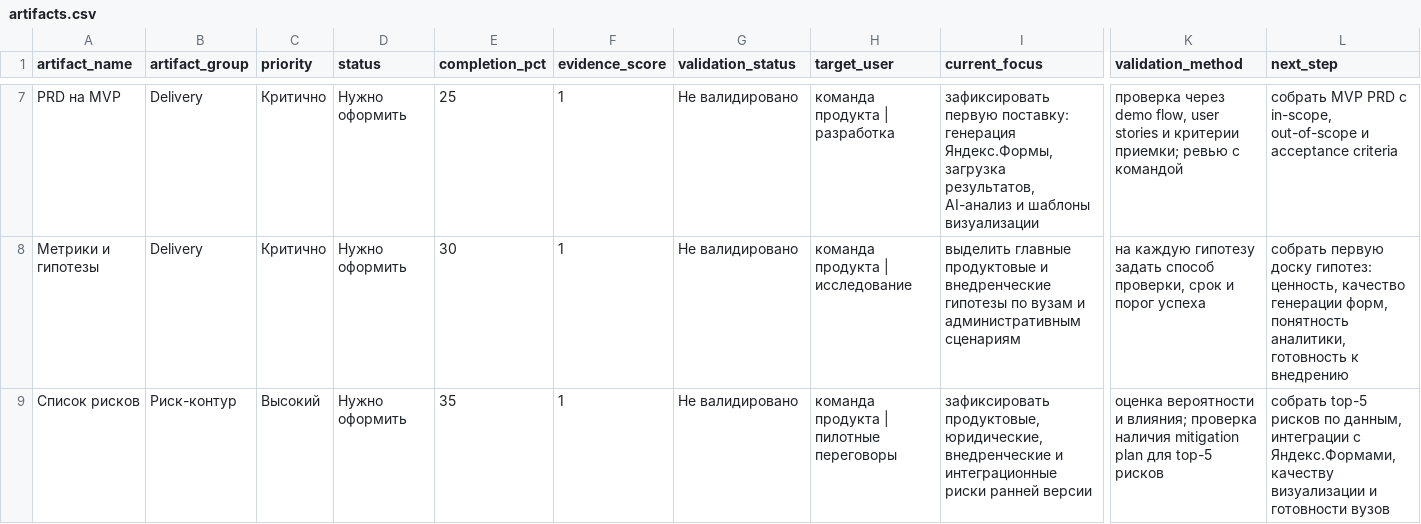
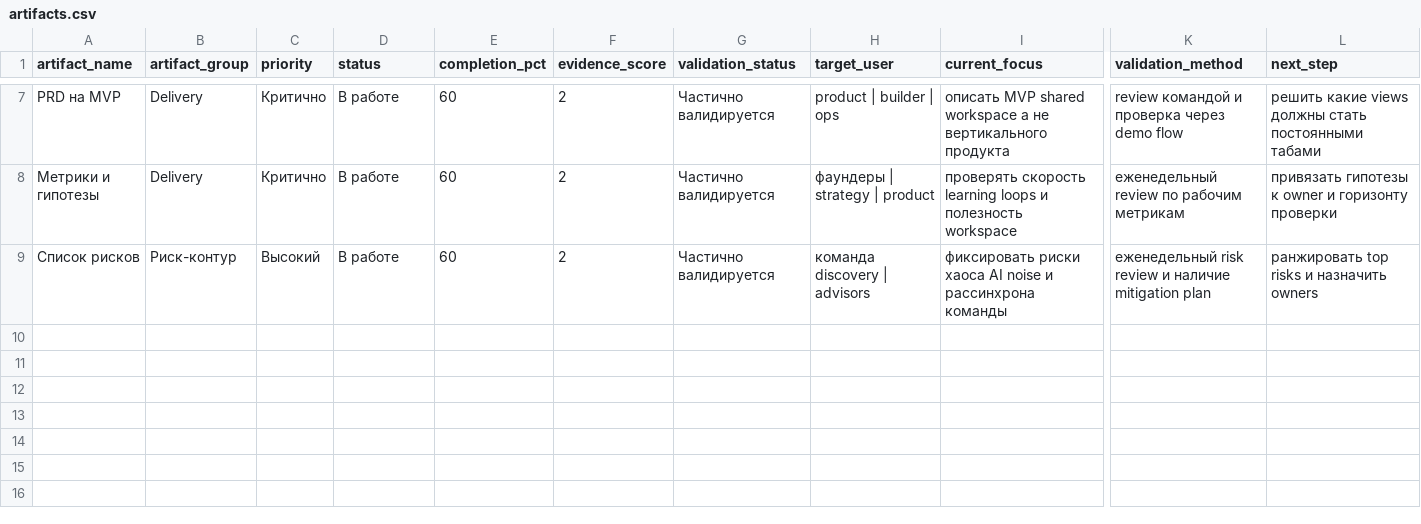
Before and after one commit to morenekitov/moreforms, a CSV file: data/artifacts.csv, drawn as a sheet; only a part is shown, gaps mark what is left out; the diff covers the shown part only; the diff names each change by its address in the sheet, - before the commit and + after, or states it on an @@ line.

Commit message:
Reposition workspace for startup discovery

```diff
--- a/data/artifacts.csv
+++ b/data/artifacts.csv
-D7:D9 (status): Нужно оформить
+D7:D9 (status): В работе
-E7 (completion_pct): 25
+E7 (completion_pct): 60
-F7:F9 (evidence_score): 1
+F7:F9 (evidence_score): 2
-G7:G9 (validation_status): Не валидировано
+G7:G9 (validation_status): Частично валидируется
-H7 (target_user): команда продукта | разработка
+H7 (target_user): product | builder | ops
-I7 (current_focus): зафиксировать первую поставку: генерация Яндекс.Формы, загрузка результатов, AI-анализ и шаблоны визуализации
+I7 (current_focus): описать MVP shared workspace а не вертикального продукта
-K7 (validation_method): проверка через demo flow, user stories и критерии приемки; ревью с командой
+K7 (validation_method): review командой и проверка через demo flow
-L7 (next_step): собрать MVP PRD с in-scope, out-of-scope и acceptance criteria
+L7 (next_step): решить какие views должны стать постоянными табами
-E8 (completion_pct): 30
+E8 (completion_pct): 60
-H8 (target_user): команда продукта | исследование
+H8 (target_user): фаундеры | strategy | product
-I8 (current_focus): выделить главные продуктовые и внедренческие гипотезы по вузам и административным сценариям
+I8 (current_focus): проверять скорость learning loops и полезность workspace
-K8 (validation_method): на каждую гипотезу задать способ проверки, срок и порог успеха
+K8 (validation_method): еженедельный review по рабочим метрикам
-L8 (next_step): собрать первую доску гипотез: ценность, качество генерации форм, понятность аналитики, готовность к внедрению
+L8 (next_step): привязать гипотезы к owner и горизонту проверки
-E9 (completion_pct): 35
+E9 (completion_pct): 60
-H9 (target_user): команда продукта | пилотные переговоры
+H9 (target_user): команда discovery | advisors
-I9 (current_focus): зафиксировать продуктовые, юридические, внедренческие и интеграционные риски ранней версии
+I9 (current_focus): фиксировать риски хаоса AI noise и рассинхрона команды
-K9 (validation_method): оценка вероятности и влияния; проверка наличия mitigation plan для top-5 рисков
+K9 (validation_method): еженедельный risk review и наличие mitigation plan
-L9 (next_step): собрать top-5 рисков по данным, интеграции с Яндекс.Формами, качеству визуализации и готовности вузов
+L9 (next_step): ранжировать top risks и назначить owners
```
Also changed, not shown: 1 added row, 1 removed row and 26 edited cells elsewhere in this file, 22 other files.
